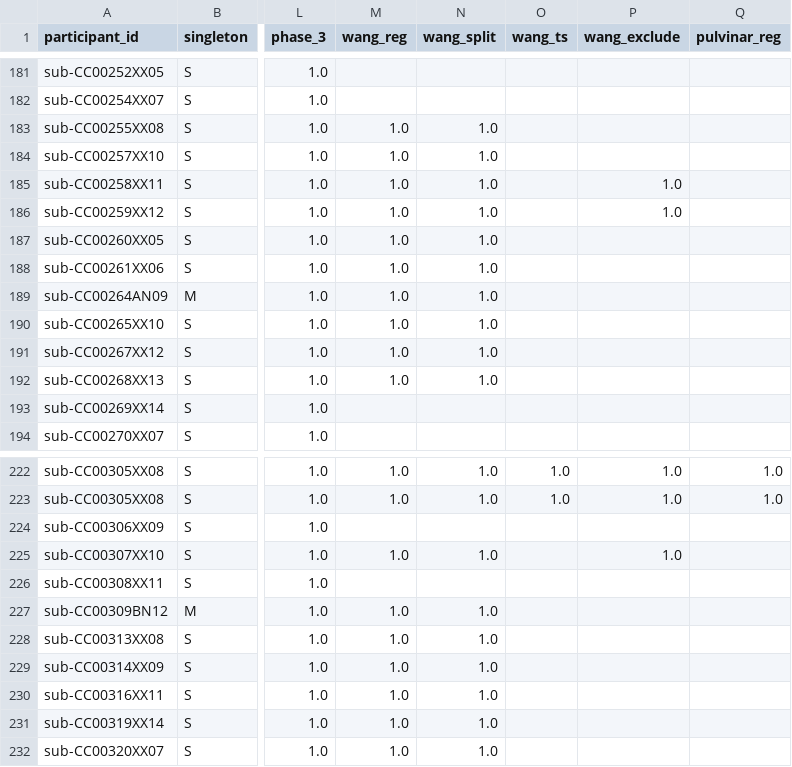
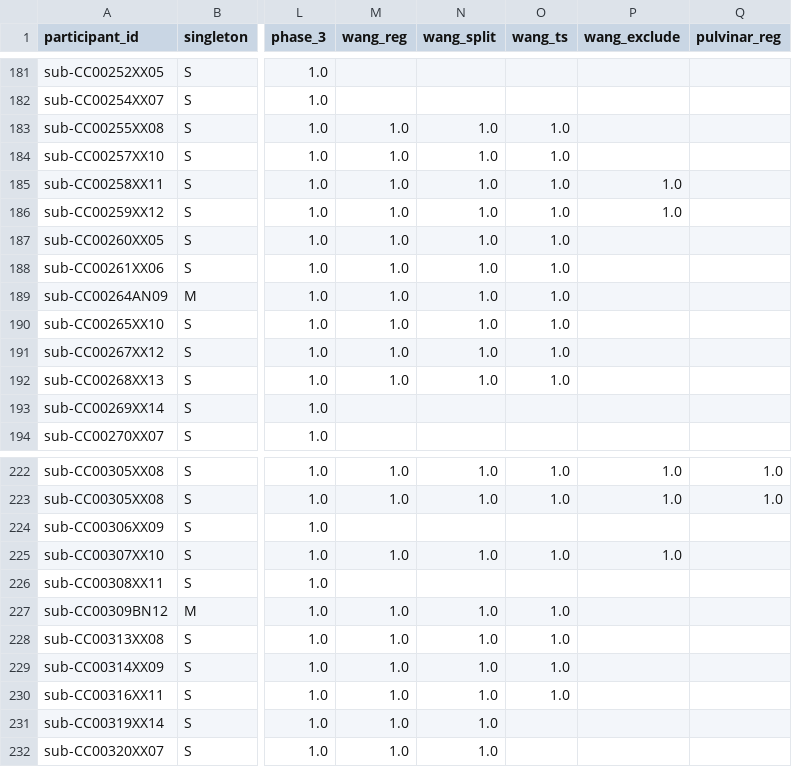
Before and after one commit to arcaro-lab/dhcp, a CSV file: participants_dhcp.csv, drawn as a sheet; only a part is shown, gaps mark what is left out; the diff covers the shown part only; the diff names each change by its address in the sheet, - before the commit and + after, or states it on an @@ line.

```diff
--- a/participants_dhcp.csv
+++ b/participants_dhcp.csv
-O183:O192 (wang_ts): (empty)
+O183:O192 (wang_ts): 1.0
-O225 (wang_ts): (empty)
+O225 (wang_ts): 1.0
-O227:O230 (wang_ts): (empty)
+O227:O230 (wang_ts): 1.0
```
Also changed, not shown: 32 edited cells elsewhere in this file, 6 other files.
